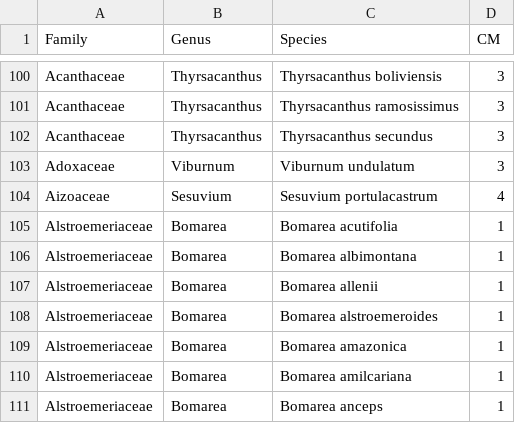
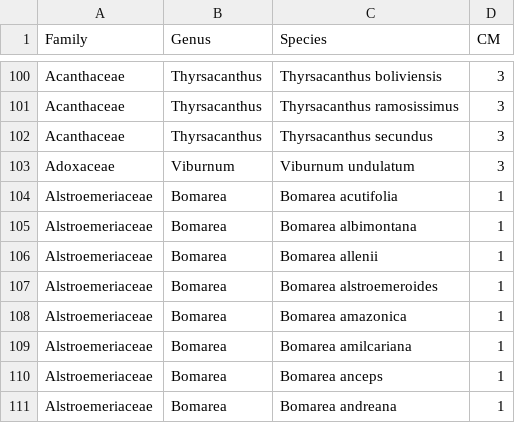
Before and after one commit to psperotto/climbers, a CSV file: datasets/database.csv, drawn as a sheet; only a part is shown, gaps mark what is left out; the shorter side is filled out with more unchanged rows; the diff names each change by its address in the sheet, - before the commit and + after, or states it on an @@ line.

```diff
--- a/datasets/database.csv
+++ b/datasets/database.csv
-row 104: Aizoaceae | Sesuvium | Sesuvium portulacastrum | 4
```
Also changed, not shown: datasets/database_corrected.csv, 82 other files.
